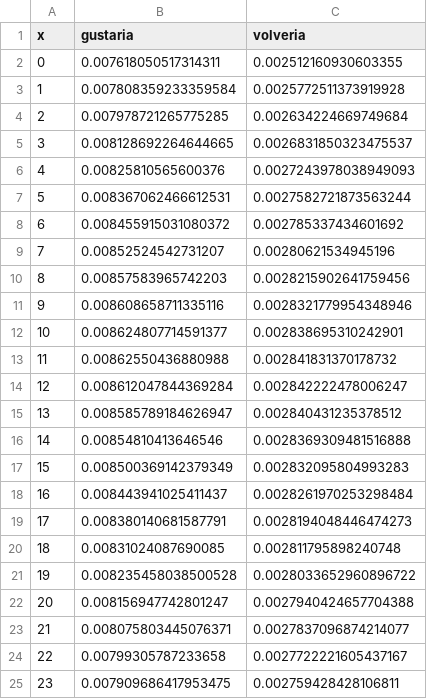
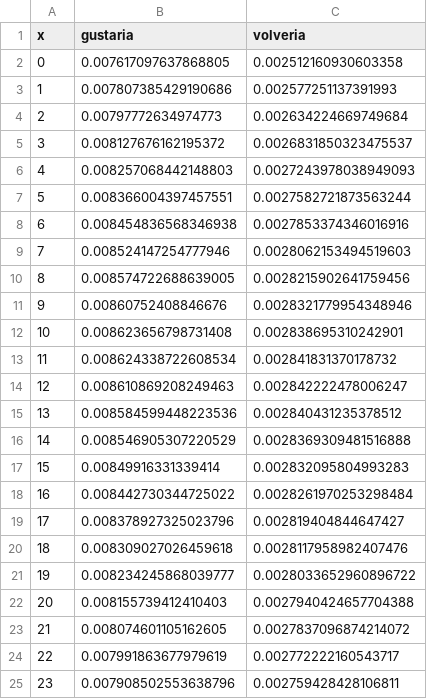
Before and after one commit to juancuiule/profano-flat, a CSV file: curva-hijes.csv, drawn as a sheet; only a part is shown; the diff covers the shown part only.

Commit message:
Flat: latest data (2021-10-30T17:00:31.984Z) {   "date": "2021-10-30T17:00:31.984Z",   "files": [     {       "name": "1.png",       "deltaBytes": 27,       "source": "https://datastore.elgatoylacaja.com/payloads/xd-profano"     },     {       "name": "2.png",       "deltaBytes": 59,       "source": "https://datastore.elgatoylacaja.com/payloads/xd-profano"     },     {       "name": "3.png",       "deltaBytes": 7,       "source": "https://datastore.elgatoylacaja.com/payloads/xd-profano"     },     {       "name": "4.png",       "deltaBytes": -9,       "source": "https://datastore.elgatoylacaja.com/payloads/xd-profano"     },     {       "name": "5.png",       "deltaBytes": -3,       "source": "https://datastore.elgatoylacaja.com/payloads/xd-profano"     },     {       "name": "6.png",       "deltaBytes": 10,       "source": "https://datastore.elgatoylacaja.com/payloads/xd-profano"     },     {       "name": "7.png",       "deltaBytes": 0,       "source": "https://datastore.elgatoylacaja.com/payloads/xd-profano"     },     {       "name": "curva-genero.csv",       "deltaBytes": 1,       "source": "https://datastore.elgatoylacaja.com/payloads/xd-profano"     },     {       "name": "curva-hijes.csv",       "deltaBytes": 18,       "source": "https://datastore.elgatoylacaja.com/payloads/xd-profano"     },     {       "name": "profano-data.json",       "deltaBytes": 303,       "source": "https://datastore.elgatoylacaja.com/payloads/xd-profano"     },     {       "name": "profano.csv",       "deltaBytes": 52,       "source": "https://datastore.elgatoylacaja.com/payloads/xd-profano"     }   ] }

```diff
--- a/curva-hijes.csv
+++ b/curva-hijes.csv
@@ -1,25 +1,25 @@
 x,gustaria,volveria
-0,0.007618050517314311,0.002512160930603355
-1,0.007808359233359584,0.0025772511373919928
-2,0.007978721265775285,0.002634224669749684
-3,0.008128692264644665,0.0026831850323475537
-4,0.00825810565600376,0.0027243978038949093
-5,0.008367062466612531,0.0027582721873563244
-6,0.008455915031080372,0.002785337434601692
-7,0.00852524542731207,0.00280621534945196
-8,0.00857583965742203,0.0028215902641759456
-9,0.008608658711335116,0.0028321779954348946
-10,0.008624807714591377,0.002838695310242901
-11,0.00862550436880988,0.002841831370178732
-12,0.008612047844369284,0.002842222478006247
-13,0.008585789184626947,0.002840431235378512
-14,0.00854810413646546,0.0028369309481516888
-15,0.008500369142379349,0.002832095804993283
-16,0.008443941025411437,0.0028261970253298484
-17,0.008380140681587791,0.0028194048446474273
-18,0.00831024087690085,0.002811795898240748
-19,0.008235458038500528,0.0028033652960896722
-20,0.008156947742801247,0.0027940424657704388
-21,0.008075803445076371,0.0027837096874214077
-22,0.00799305787233658,0.0027722221605437167
-23,0.007909686417953475,0.002759428428106811
+0,0.007617097637868805,0.002512160930603358
+1,0.007807385429190686,0.002577251137391993
+2,0.00797772634974773,0.002634224669749684
+3,0.008127676162195372,0.0026831850323475537
+4,0.008257068442148803,0.0027243978038949093
+5,0.008366004397457551,0.0027582721873563244
+6,0.008454836568346938,0.0027853374346016916
+7,0.008524147254777946,0.0028062153494519603
+8,0.008574722688639005,0.0028215902641759456
+9,0.00860752408846676,0.0028321779954348946
+10,0.008623656798731408,0.002838695310242901
+11,0.008624338722608534,0.002841831370178732
+12,0.008610869208249463,0.002842222478006247
+13,0.008584599448223536,0.002840431235378512
+14,0.008546905307220529,0.0028369309481516888
+15,0.00849916331339414,0.002832095804993283
+16,0.008442730344725022,0.0028261970253298484
+17,0.008378927325023796,0.002819404844647427
+18,0.008309027026459618,0.0028117958982407476
+19,0.008234245868039777,0.0028033652960896722
+20,0.008155739412410403,0.0027940424657704388
+21,0.008074601105162605,0.0027837096874214072
+22,0.007991863677979619,0.002772222160543717
+23,0.007908502553638796,0.002759428428106811
```
Also changed, not shown: 113 edited cells elsewhere in this file, curva-genero.csv, profano.csv, 8 other files.
